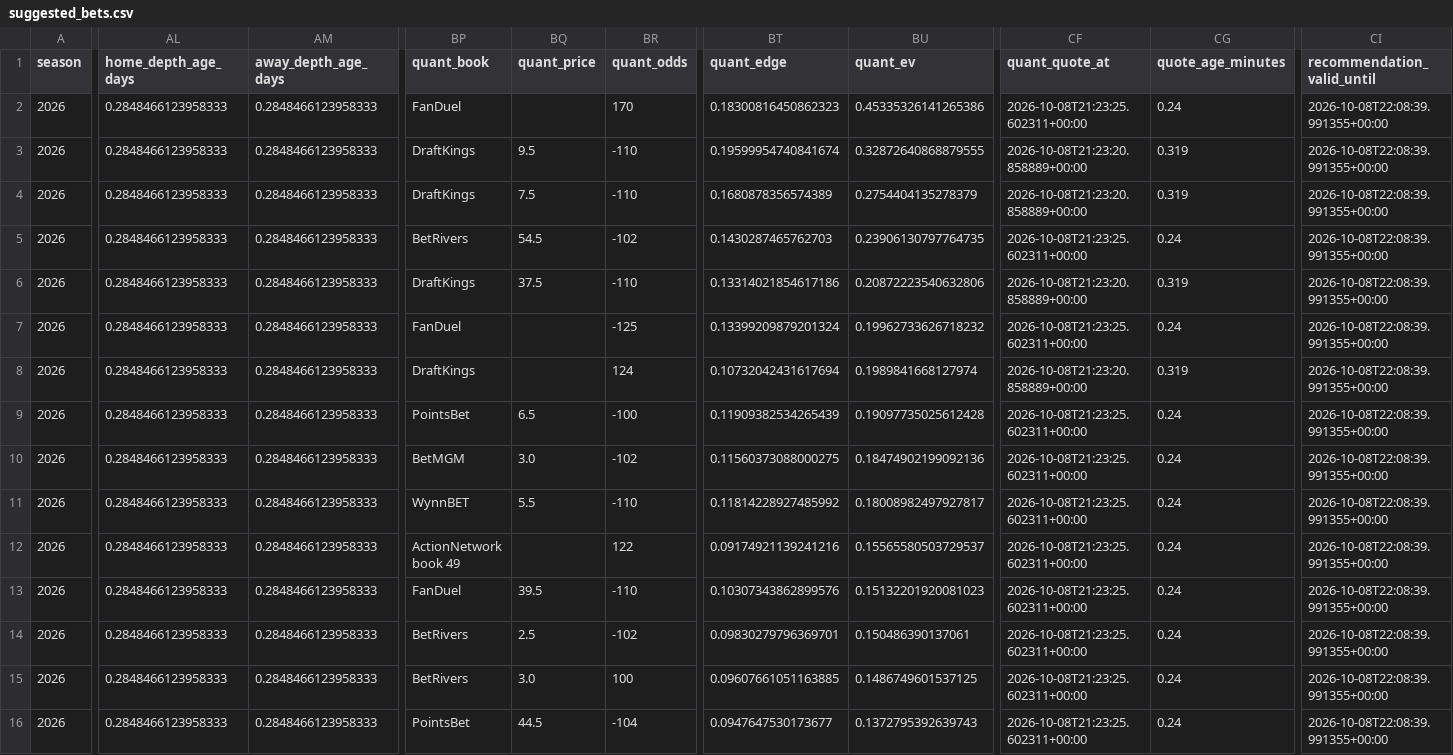
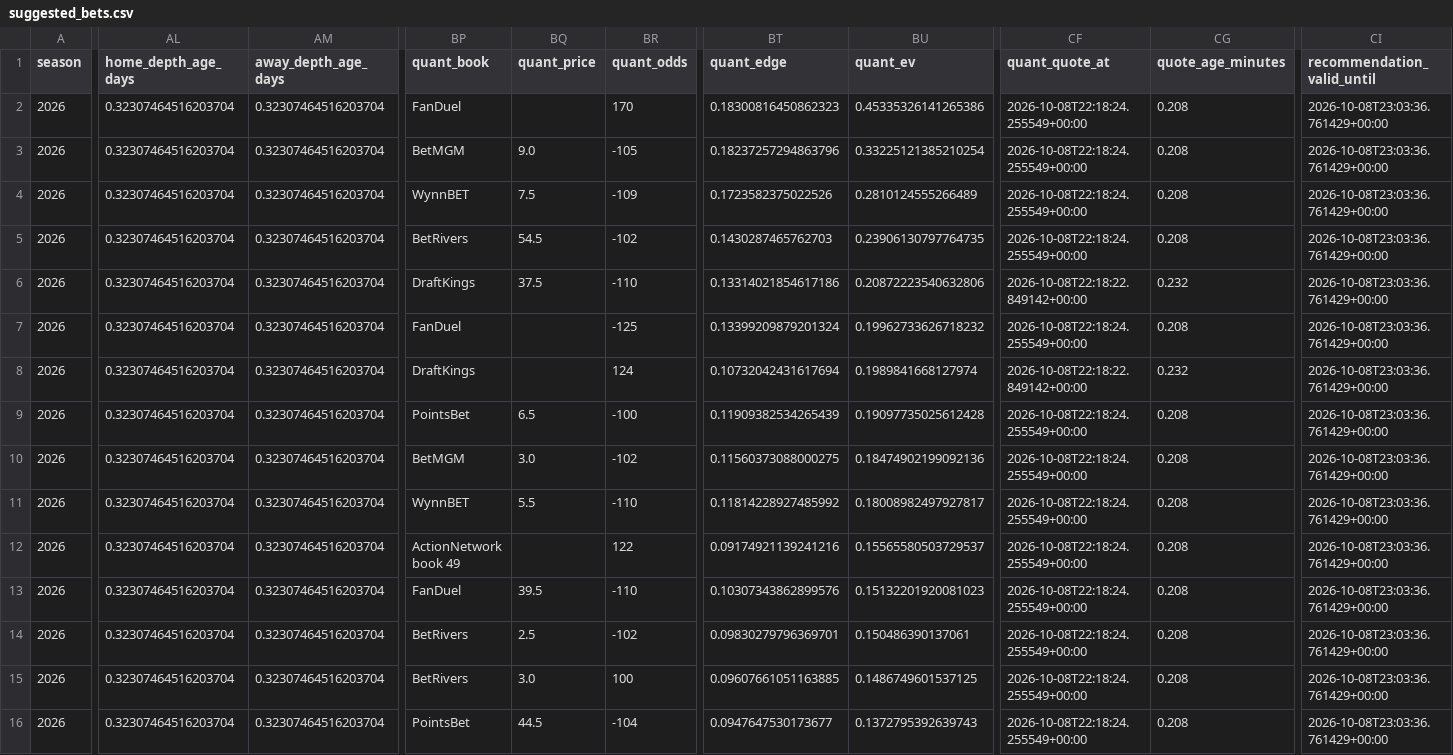
Before and after one commit to konnorharbin-star/harbin-nfl-analytics, a CSV file: outputs/suggested_bets.csv, drawn as a sheet; only a part is shown, gaps mark what is left out; the diff covers the shown part only; the diff names each change by its address in the sheet, - before the commit and + after, or states it on an @@ line.

```diff
--- a/outputs/suggested_bets.csv
+++ b/outputs/suggested_bets.csv
-AL2:AL16 (home_depth_age_days): 0.2848466123958333
+AL2:AL16 (home_depth_age_days): 0.32307464516203704
-AM2:AM16 (away_depth_age_days): 0.2848466123958333
+AM2:AM16 (away_depth_age_days): 0.32307464516203704
-CF2 (quant_quote_at): 2026-10-08T21:23:25.602311+00:00
+CF2 (quant_quote_at): 2026-10-08T22:18:24.255549+00:00
-CG2 (quote_age_minutes): 0.24
+CG2 (quote_age_minutes): 0.208
-CI2:CI16 (recommendation_valid_until): 2026-10-08T22:08:39.991355+00:00
+CI2:CI16 (recommendation_valid_until): 2026-10-08T23:03:36.761429+00:00
-BP3 (quant_book): DraftKings
+BP3 (quant_book): BetMGM
-BQ3 (quant_price): 9.5
+BQ3 (quant_price): 9.0
-BR3 (quant_odds): -110
+BR3 (quant_odds): -105
-BT3 (quant_edge): 0.19599954740841674
+BT3 (quant_edge): 0.18237257294863796
-BU3 (quant_ev): 0.32872640868879555
+BU3 (quant_ev): 0.33225121385210254
-CF3:CF4 (quant_quote_at): 2026-10-08T21:23:20.858889+00:00
+CF3:CF4 (quant_quote_at): 2026-10-08T22:18:24.255549+00:00
-CG3:CG4 (quote_age_minutes): 0.319
+CG3:CG4 (quote_age_minutes): 0.208
-BP4 (quant_book): DraftKings
+BP4 (quant_book): WynnBET
-BR4 (quant_odds): -110
+BR4 (quant_odds): -109
-BT4 (quant_edge): 0.1680878356574389
+BT4 (quant_edge): 0.1723582375022526
-BU4 (quant_ev): 0.2754404135278379
+BU4 (quant_ev): 0.2810124555266489
-CF5 (quant_quote_at): 2026-10-08T21:23:25.602311+00:00
+CF5 (quant_quote_at): 2026-10-08T22:18:24.255549+00:00
-CG5 (quote_age_minutes): 0.24
+CG5 (quote_age_minutes): 0.208
-CF6 (quant_quote_at): 2026-10-08T21:23:20.858889+00:00
+CF6 (quant_quote_at): 2026-10-08T22:18:22.849142+00:00
-CG6 (quote_age_minutes): 0.319
+CG6 (quote_age_minutes): 0.232
-CF7 (quant_quote_at): 2026-10-08T21:23:25.602311+00:00
+CF7 (quant_quote_at): 2026-10-08T22:18:24.255549+00:00
-CG7 (quote_age_minutes): 0.24
+CG7 (quote_age_minutes): 0.208
-CF8 (quant_quote_at): 2026-10-08T21:23:20.858889+00:00
+CF8 (quant_quote_at): 2026-10-08T22:18:22.849142+00:00
-CG8 (quote_age_minutes): 0.319
+CG8 (quote_age_minutes): 0.232
-CF9:CF16 (quant_quote_at): 2026-10-08T21:23:25.602311+00:00
+CF9:CF16 (quant_quote_at): 2026-10-08T22:18:24.255549+00:00
-CG9:CG16 (quote_age_minutes): 0.24
+CG9:CG16 (quote_age_minutes): 0.208
```
Also changed, not shown: 71 edited cells elsewhere in this file, docs/edge_exclusions.csv, docs/edge_priority.csv, 48 other files.
